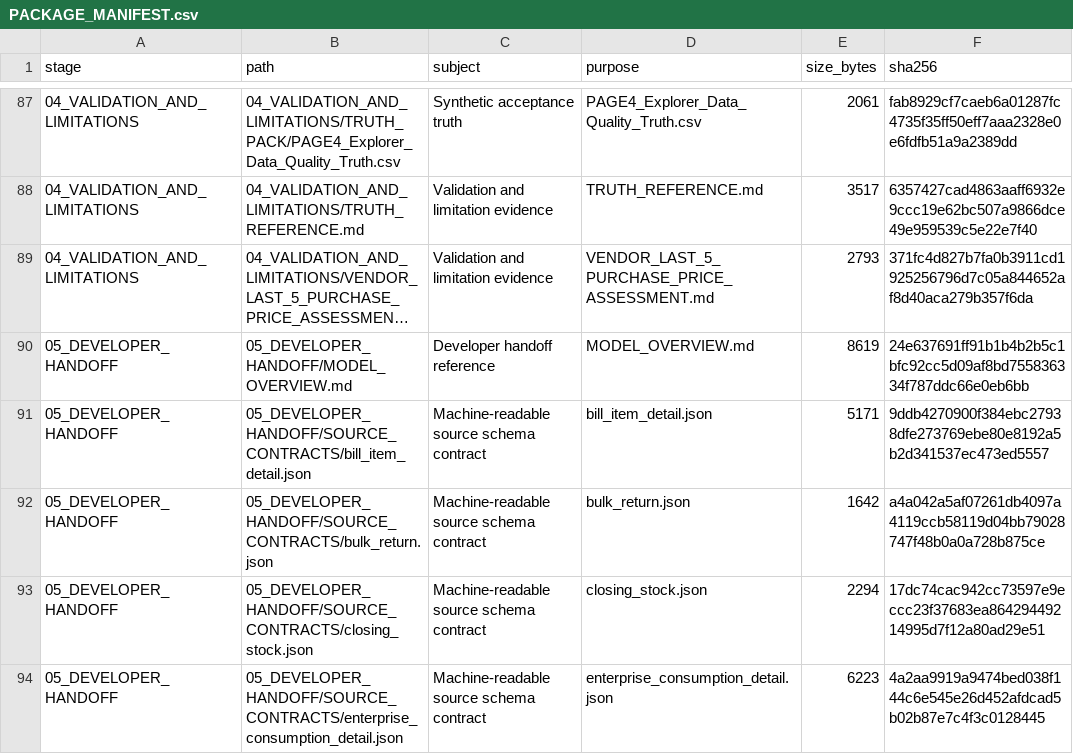
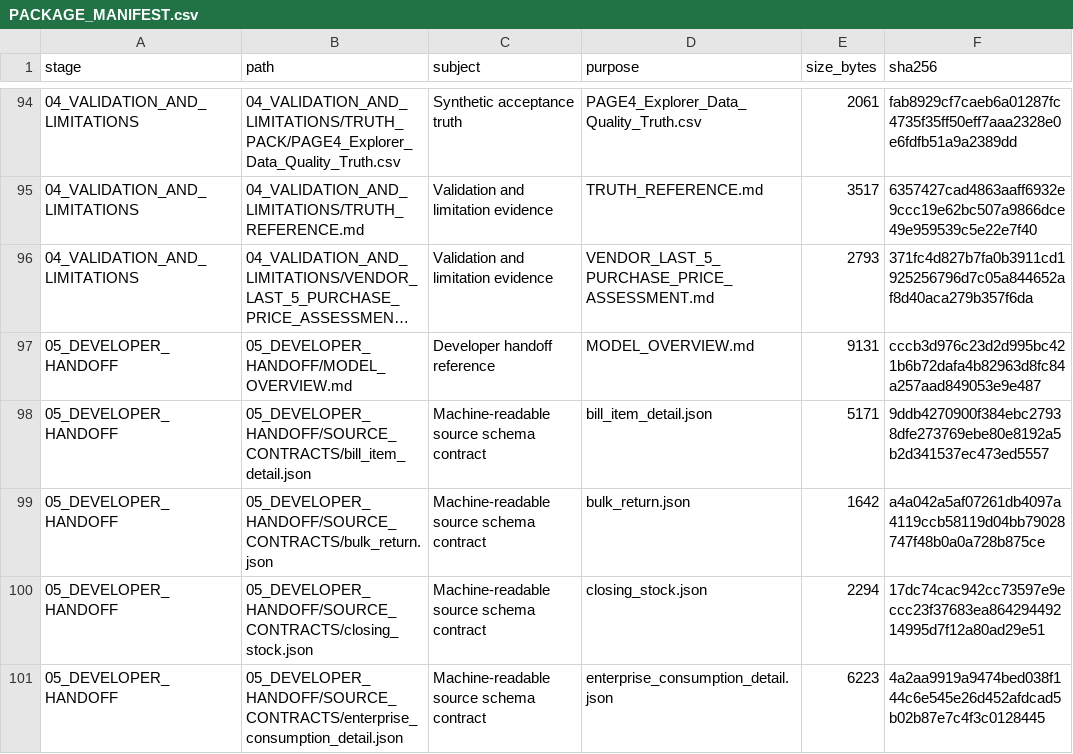
Before and after one commit to ABG-GROUPIT/abnah-control-tower-workbench, a CSV file: project-pack/zoho-control-tower/FINAL_ZOHO_CONTROL_TOWER_IMPLEMENTATION/PACKAGE_MANIFEST.csv, drawn as a sheet; only a part is shown, gaps mark what is left out; long unchanged cells end in …; addresses are those after the commit; the diff covers the shown part only; the diff names each change by its address in the sheet, - before the commit and + after, or states it on an @@ line.

```diff
--- a/project-pack/zoho-control-tower/FINAL_ZOHO_CONTROL_TOWER_IMPLEMENTATION/PACKAGE_MANIFEST.csv
+++ b/project-pack/zoho-control-tower/FINAL_ZOHO_CONTROL_TOWER_IMPLEMENTATION/PACKAGE_MANIFEST.csv
-E97 (size_bytes): 8619
+E97 (size_bytes): 9131
-F97 (sha256): 24e637691ff91b1b4b2b5c1bfc92cc5d09af8bd755836334f787ddc66e0eb6bb
+F97 (sha256): cccb3d976c23d2d995bc421b6b72dafa4b82963d8fc84a257aad849053e9e487
```
Also changed, not shown: 7 added rows and 16 edited cells elsewhere in this file, 35 other files.
